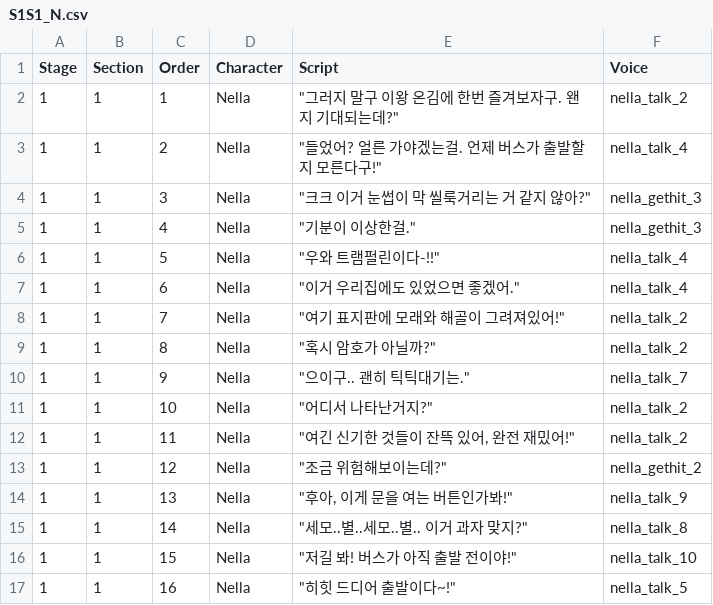
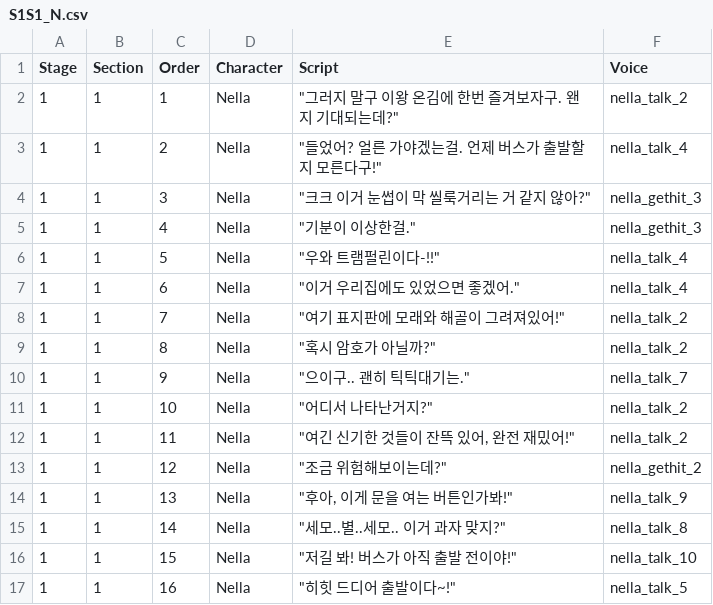
Before and after one commit to JeongJunSoo94/What-s-in-your-head, a CSV file: What’s in your head/Assets/StreamingAssets/Dialogs/S1S1_N.csv, drawn as a sheet.

```diff
--- a/What’s in your head/Assets/StreamingAssets/Dialogs/S1S1_N.csv
+++ b/What’s in your head/Assets/StreamingAssets/Dialogs/S1S1_N.csv
@@ -14,3 +14,3 @@ Stage,Section,Order,Character,Script,Voice
 1,1,13,Nella,"""후아, 이게 문을 여는 버튼인가봐!""",nella_talk_9
-1,1,14,Nella,"""세모..별..세모..별.. 이거 과자 맞지?""",nella_talk_8
+1,1,14,Nella,"""세모..별..세모.. 이거 과자 맞지?""",nella_talk_8
 1,1,15,Nella,"""저길 봐! 버스가 아직 출발 전이야!""",nella_talk_10
```
Also changed, not shown: 10 other files.
